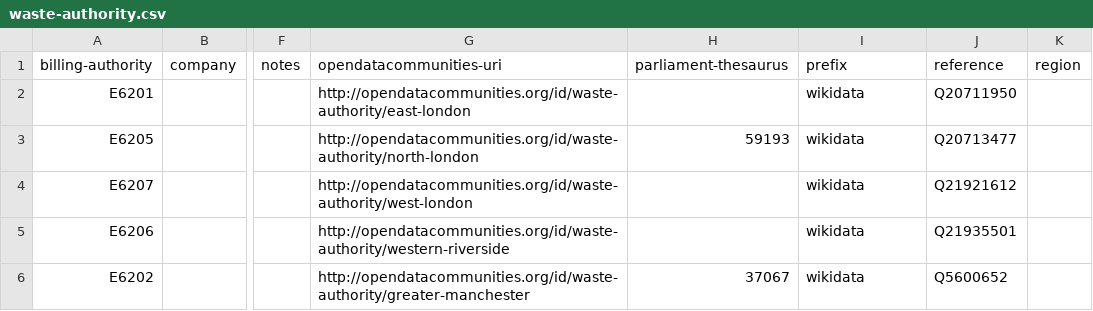
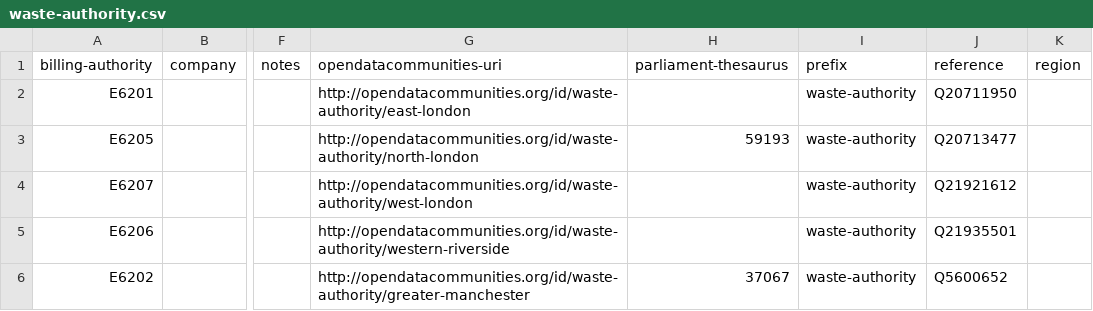
Before and after one commit to digital-land/organisation-collection, a CSV file: data/waste-authority.csv, drawn as a sheet; only a part is shown, gaps mark what is left out; the diff names each change by its address in the sheet, - before the commit and + after, or states it on an @@ line.

Commit message:
Update waste-authority.csv

```diff
--- a/data/waste-authority.csv
+++ b/data/waste-authority.csv
-I2:I6 (prefix): wikidata
+I2:I6 (prefix): waste-authority
```
